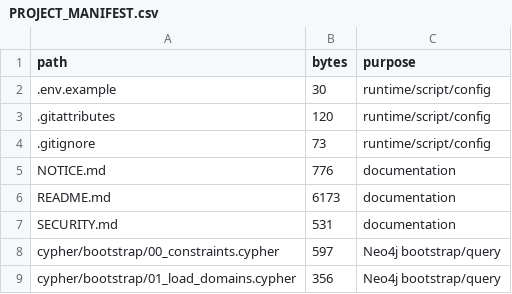
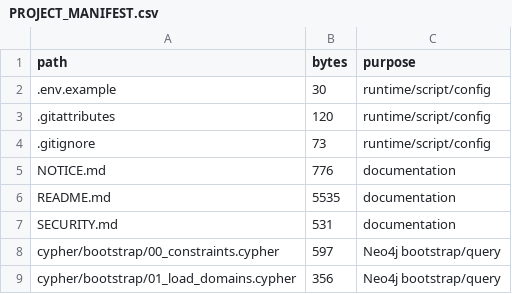
Before and after one commit to jschan0911/defense-osdk-neo4j-reference-demo, a CSV file: PROJECT_MANIFEST.csv, drawn as a sheet; only a part is shown.

```diff
--- a/PROJECT_MANIFEST.csv
+++ b/PROJECT_MANIFEST.csv
@@ -5,3 +5,3 @@
 NOTICE.md,776,documentation
-README.md,6173,documentation
+README.md,5535,documentation
 SECURITY.md,531,documentation
```
Also changed, not shown: 1 other file.
